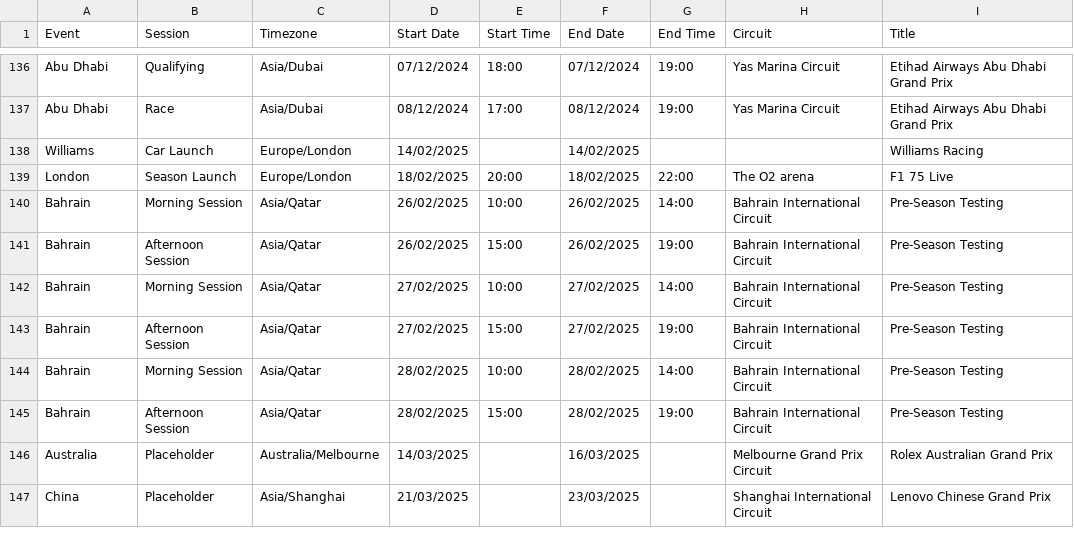
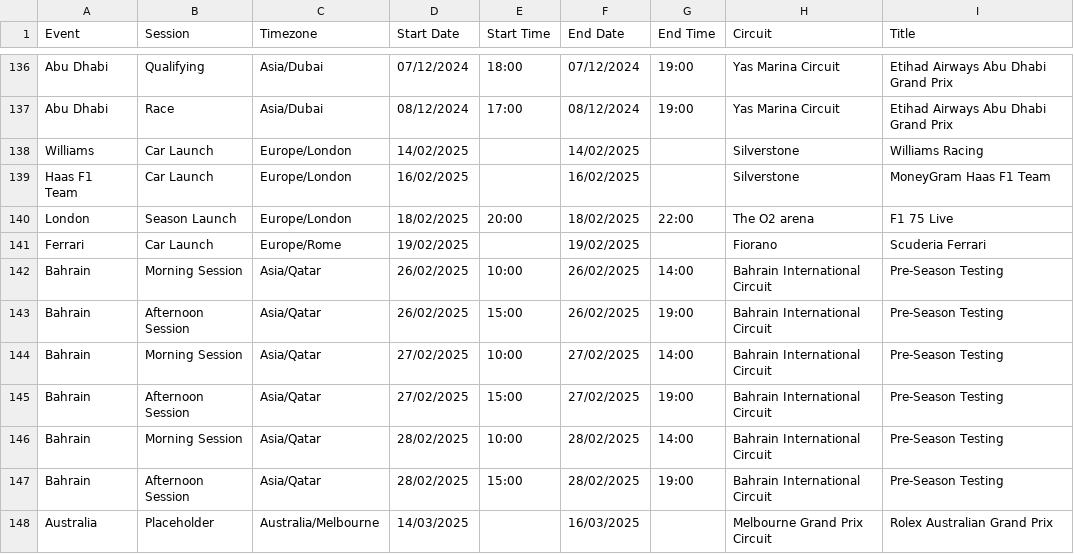
Before and after one commit to robinvenables/calendars, a CSV file: f1/F1/Calendar-Timetable.csv, drawn as a sheet; only a part is shown, gaps mark what is left out; the shorter side is filled out with more unchanged rows.

Commit message:
F1: Add Ferrari and Haas car launches

```diff
--- a/f1/F1/Calendar-Timetable.csv
+++ b/f1/F1/Calendar-Timetable.csv
@@ -137,4 +137,6 @@ Abu Dhabi,Qualifying,Asia/Dubai,07/12/2024,18:00,07/12/2024,19:00,Yas Marina Cir
 Abu Dhabi,Race,Asia/Dubai,08/12/2024,17:00,08/12/2024,19:00,Yas Marina Circuit,Etihad Airways Abu Dhabi Grand Prix
-Williams,Car Launch,Europe/London,14/02/2025,,14/02/2025,,,Williams Racing
+Williams,Car Launch,Europe/London,14/02/2025,,14/02/2025,,Silverstone,Williams Racing
+Haas F1 Team,Car Launch,Europe/London,16/02/2025,,16/02/2025,,Silverstone,MoneyGram Haas F1 Team
 London,Season Launch,Europe/London,18/02/2025,20:00,18/02/2025,22:00,The O2 arena,F1 75 Live
+Ferrari,Car Launch,Europe/Rome,19/02/2025,,19/02/2025,,Fiorano,Scuderia Ferrari
 Bahrain,Morning Session,Asia/Qatar,26/02/2025,10:00,26/02/2025,14:00,Bahrain International Circuit,Pre-Season Testing
```
Also changed, not shown: 1 other file.
